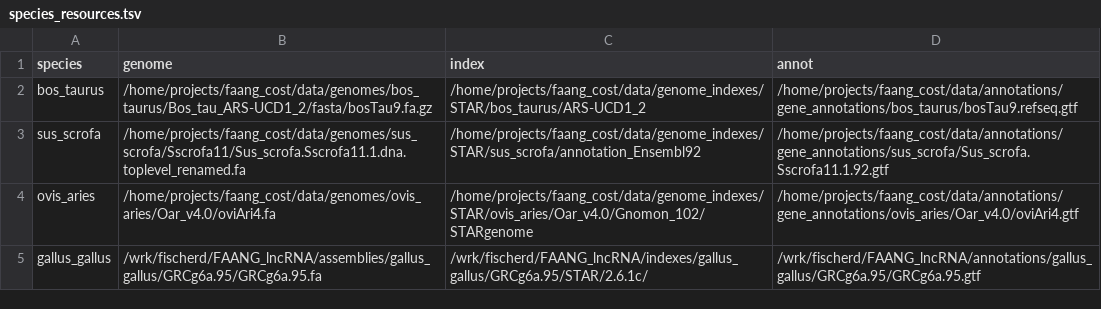
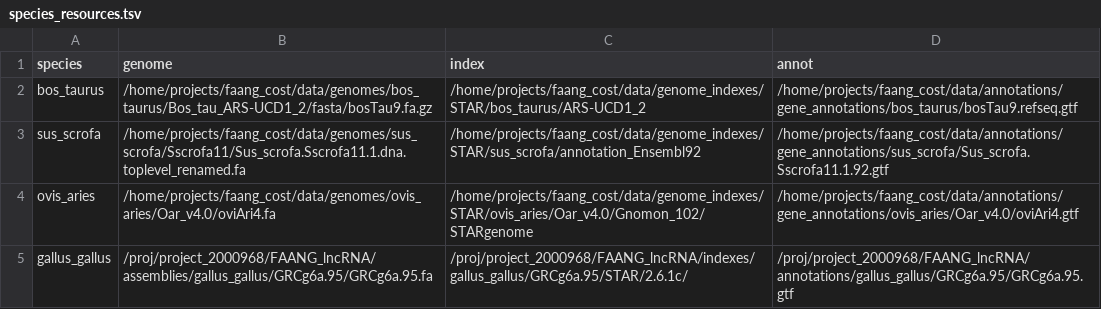
Before and after one commit to fischuu/Pipeline-lncRNA, a TSV file: species_resources.tsv, drawn as a sheet.

Commit message:
Update species_resources.tsv

```diff
--- a/species_resources.tsv
+++ b/species_resources.tsv
@@ -4,2 +4,2 @@ sus_scrofa	/home/projects/faang_cost/data/genomes/sus_scrofa/Sscrofa11/Sus_scrof
 ovis_aries	/home/projects/faang_cost/data/genomes/ovis_aries/Oar_v4.0/oviAri4.fa	/home/projects/faang_cost/data/genome_indexes/STAR/ovis_aries/Oar_v4.0/Gnomon_102/STARgenome	/home/projects/faang_cost/data/annotations/gene_annotations/ovis_aries/Oar_v4.0/oviAri4.gtf
-gallus_gallus	/wrk/fischerd/FAANG_lncRNA/assemblies/gallus_gallus/GRCg6a.95/GRCg6a.95.fa	/wrk/fischerd/FAANG_lncRNA/indexes/gallus_gallus/GRCg6a.95/STAR/2.6.1c/	/wrk/fischerd/FAANG_lncRNA/annotations/gallus_gallus/GRCg6a.95/GRCg6a.95.gtf
+gallus_gallus	/proj/project_2000968/FAANG_lncRNA/assemblies/gallus_gallus/GRCg6a.95/GRCg6a.95.fa	/proj/project_2000968/FAANG_lncRNA/indexes/gallus_gallus/GRCg6a.95/STAR/2.6.1c/	/proj/project_2000968/FAANG_lncRNA/annotations/gallus_gallus/GRCg6a.95/GRCg6a.95.gtf
```
